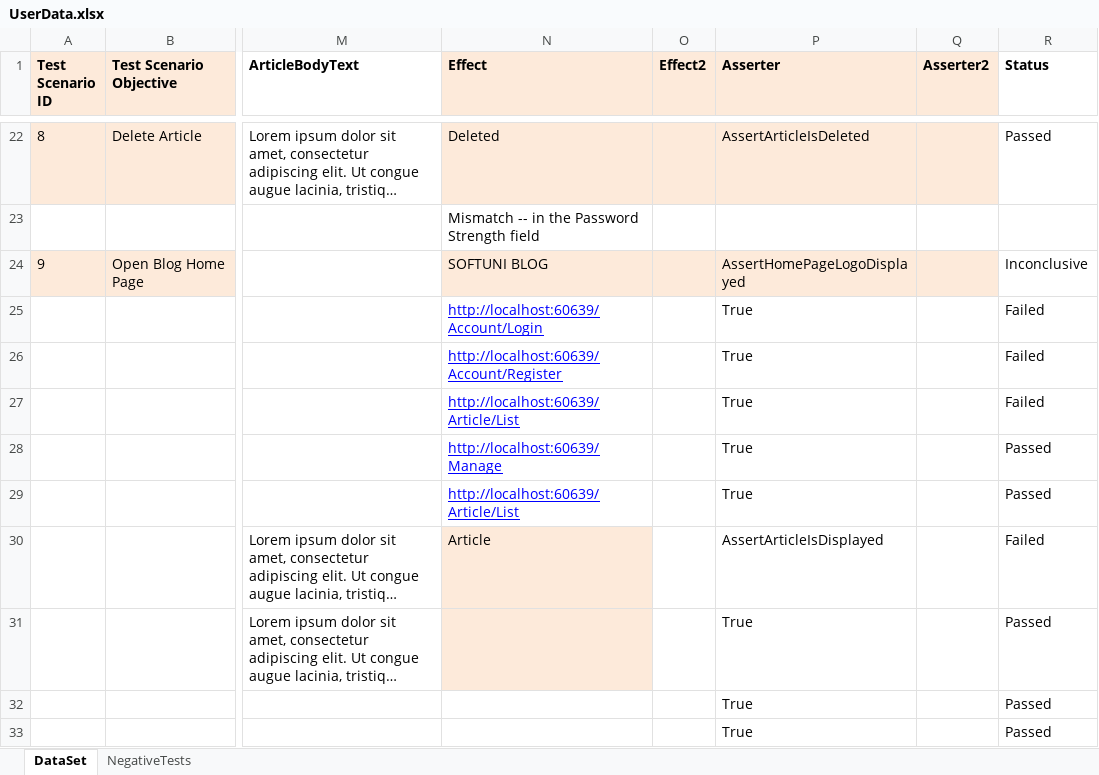
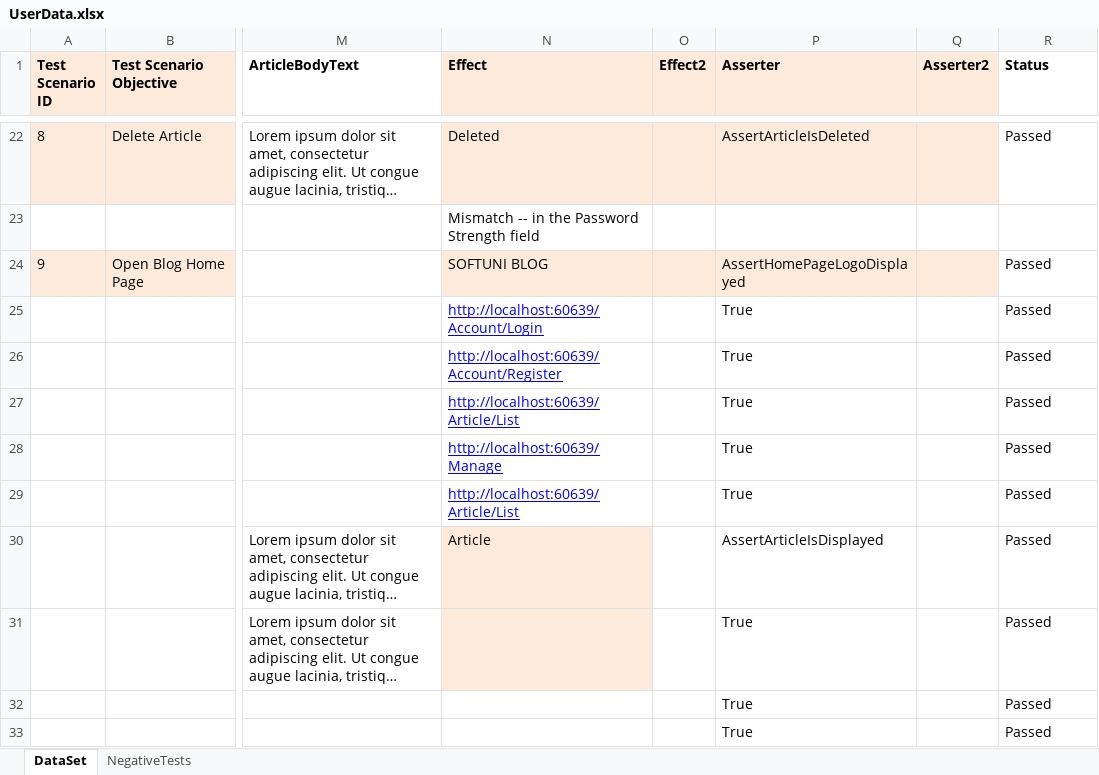
Before and after one commit to vankatabe/Feijoa, an Excel workbook: Blog.UI.Tests/DataDrivenTests/UserData.xlsx, sheet DataSet, drawn as a sheet; only a part is shown, gaps mark what is left out; long unchanged cells end in …; values as stored, in another font and other column widths than the file's, no borders; conditional formats not drawn; the diff names each change by its address in the sheet, - before the commit and + after, or states it on an @@ line.

```diff
--- a/Blog.UI.Tests/DataDrivenTests/UserData.xlsx (sheet DataSet)
+++ b/Blog.UI.Tests/DataDrivenTests/UserData.xlsx (sheet DataSet)
-R24 (Status): Inconclusive
+R24 (Status): Passed
-R25:R27 (Status): Failed
+R25:R27 (Status): Passed
-R30 (Status): Failed
+R30 (Status): Passed
```
Also changed, not shown: 19 other files.
